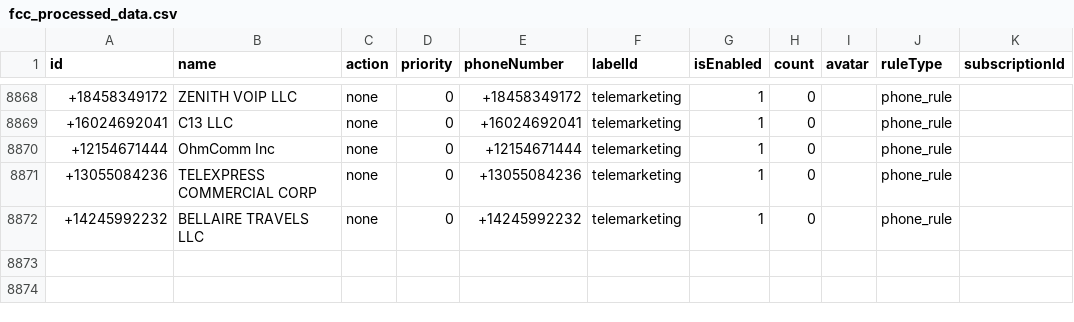
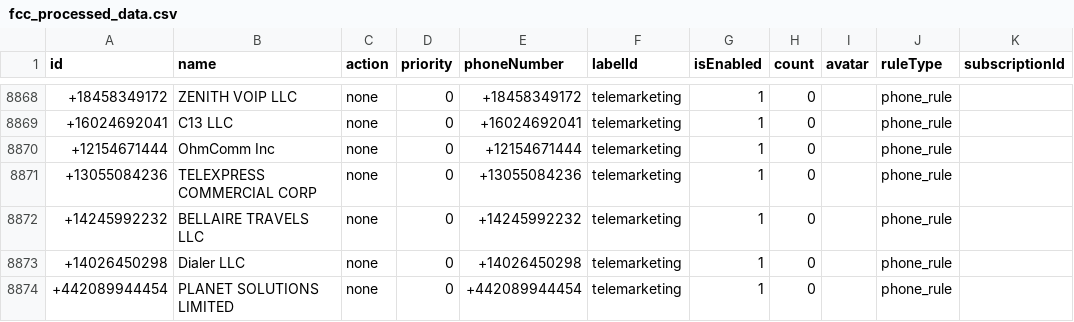
Before and after one commit to choicenew/yourcallrule, a CSV file: US/fcc_processed_data.csv, drawn as a sheet; only a part is shown, gaps mark what is left out; the diff names each change by its address in the sheet, - before the commit and + after, or states it on an @@ line.

```diff
--- a/US/fcc_processed_data.csv
+++ b/US/fcc_processed_data.csv
+row 8873: +14026450298 | Dialer LLC | none | 0 | +14026450298 | telemarketing | 1 | 0 |  | phone_rule
+row 8874: +442089944454 | PLANET SOLUTIONS LIMITED | none | 0 | +442089944454 | telemarketing | 1 | 0 |  | phone_rule
```
